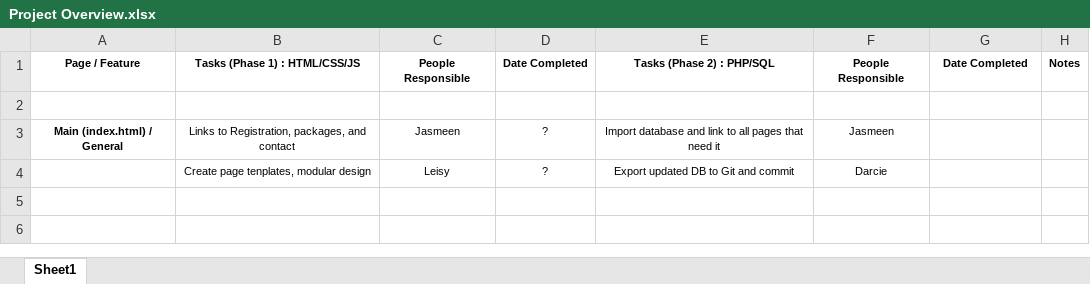
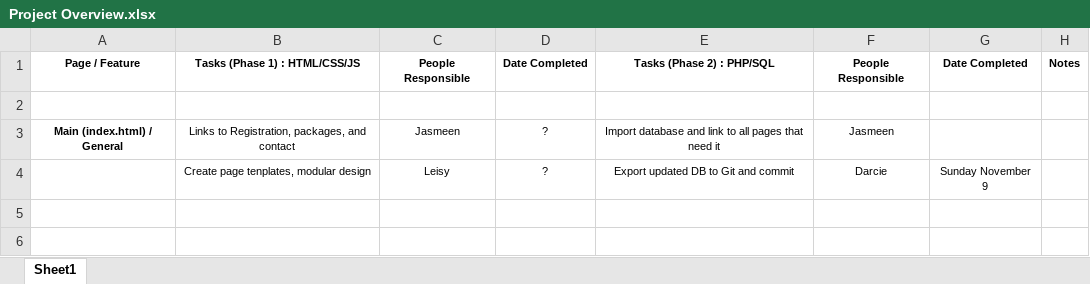
Before and after one commit to SAIT-OOSD-Team4/Group-Project, an Excel workbook: Project Overview.xlsx, sheet Sheet1, drawn as a sheet; only a part is shown; values as stored, in another font and other column widths than the file's, no borders; the diff names each change by its address in the sheet, - before the commit and + after, or states it on an @@ line.

Commit message:
Updated Project Plan

```diff
--- a/Project Overview.xlsx (sheet Sheet1)
+++ b/Project Overview.xlsx (sheet Sheet1)
-G4: (empty)
+G4: Sunday November 9
```
